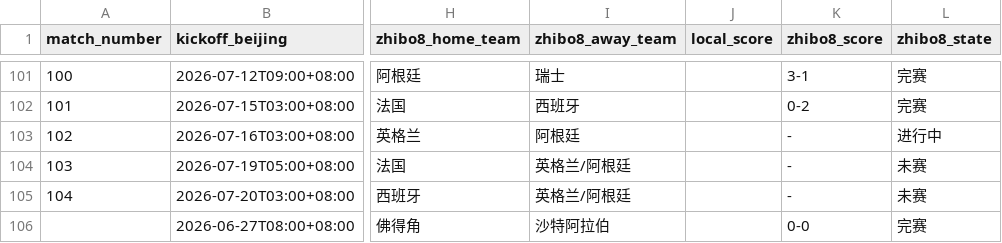
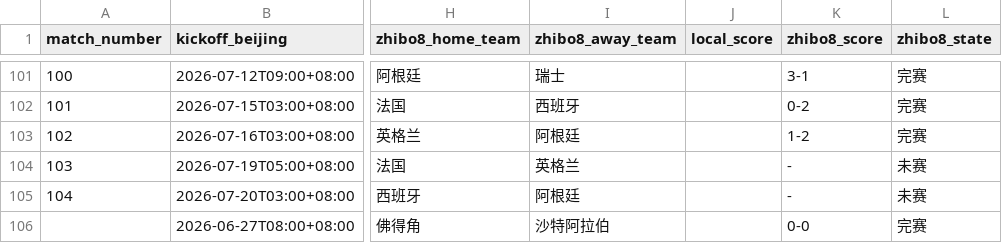
Before and after one commit to fcbhuai-afk/worldcup26, a CSV file: data/processed/schedule_crosscheck_zhibo8.csv, drawn as a sheet; only a part is shown, gaps mark what is left out; the diff names each change by its address in the sheet, - before the commit and + after, or states it on an @@ line.

```diff
--- a/data/processed/schedule_crosscheck_zhibo8.csv
+++ b/data/processed/schedule_crosscheck_zhibo8.csv
-K103 (zhibo8_score): -
+K103 (zhibo8_score): 1-2
-L103 (zhibo8_state): 进行中
+L103 (zhibo8_state): 完赛
-I104 (zhibo8_away_team): 英格兰/阿根廷
+I104 (zhibo8_away_team): 英格兰
-I105 (zhibo8_away_team): 英格兰/阿根廷
+I105 (zhibo8_away_team): 阿根廷
```
Also changed, not shown: data/processed/zhibo8_schedule.csv, 2 other files.
